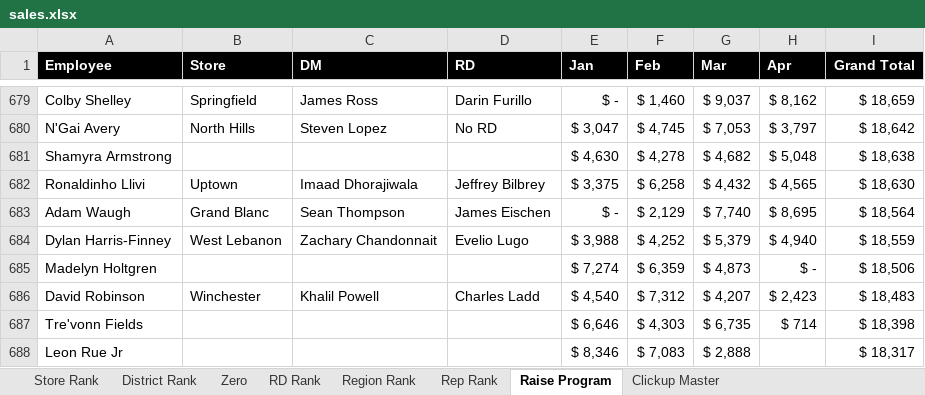
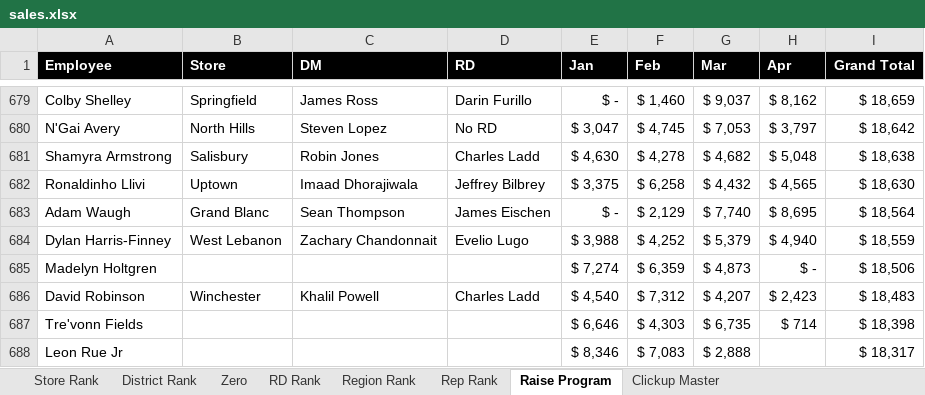
Before and after one commit to BlufoxMobile/Daily-Goals-Sheet, an Excel workbook: data/sales.xlsx, sheet Raise Program, drawn as a sheet; only a part is shown, gaps mark what is left out; values as stored, in another font and other column widths than the file's, no borders; conditional formats not drawn; the diff names each change by its address in the sheet, - before the commit and + after, or states it on an @@ line.

```diff
--- a/data/sales.xlsx (sheet Raise Program)
+++ b/data/sales.xlsx (sheet Raise Program)
-B681 (Store): (empty)
+B681 (Store): Salisbury
-C681 (DM): (empty)
+C681 (DM): Robin Jones
-D681 (RD): (empty)
+D681 (RD): Charles Ladd
```
Also changed, not shown: sheet Rep Rank, sheet Store Rank, sheet Zero, sheet District Rank, sheet Region Rank, sheet RD Rank, 1 more sheet, hidden cells.
